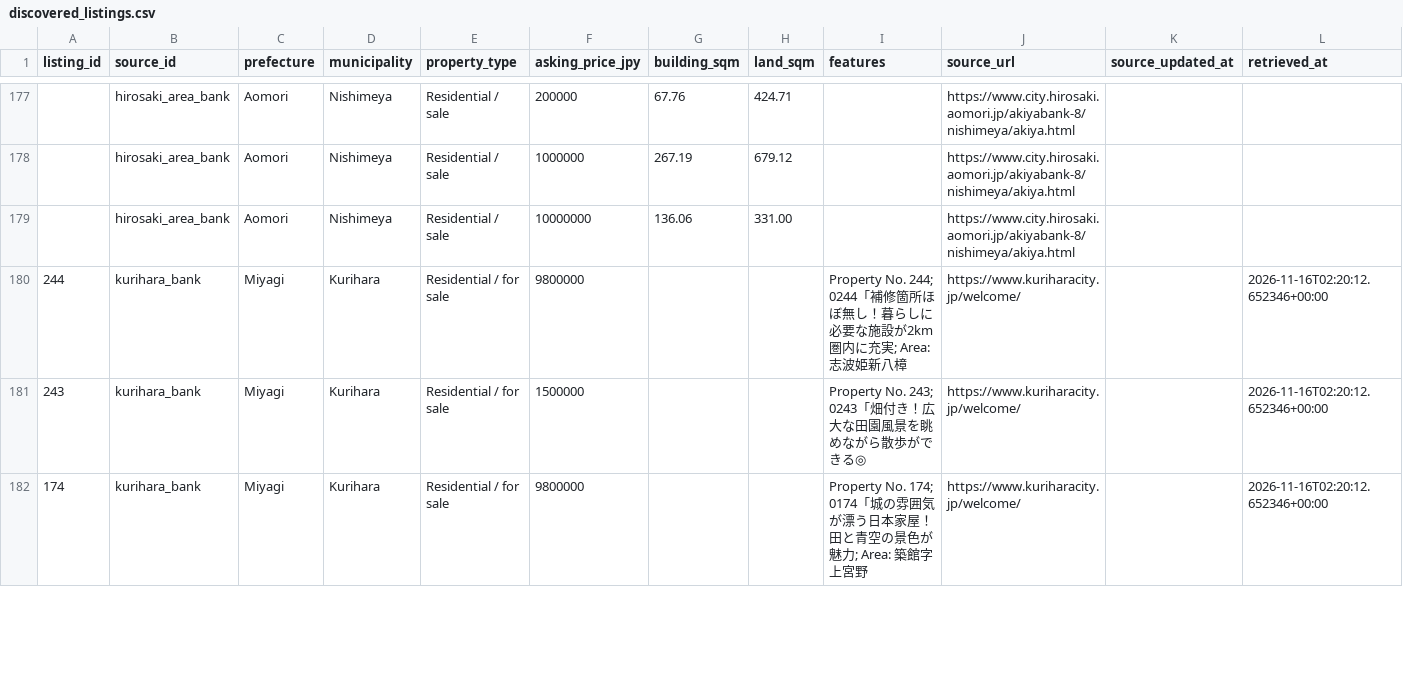
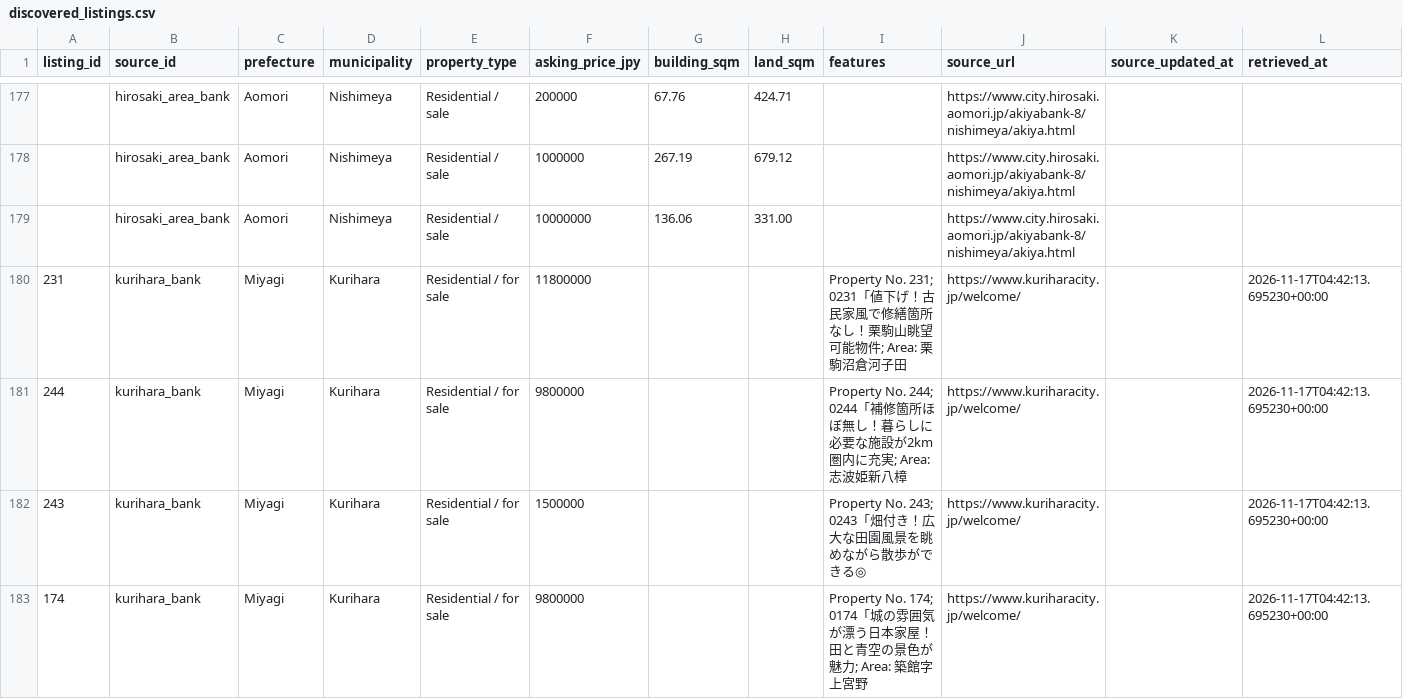
Before and after one commit to reokobayashi0620/tohoku-lodging-sales-ai, a CSV file: akiya_content_engine/data/discovered_listings.csv, drawn as a sheet; only a part is shown, gaps mark what is left out; the diff covers the shown part only.

```diff
--- a/akiya_content_engine/data/discovered_listings.csv
+++ b/akiya_content_engine/data/discovered_listings.csv
@@ -179,4 +179,5 @@ listing_id,source_id,prefecture,municipality,property_type,asking_price_jpy,buil
 ,hirosaki_area_bank,Aomori,Nishimeya,Residential / sale,10000000,136.06,331.00,,https://www.city.hirosaki.aomori.jp/akiyabank-8/nishimeya/akiya.html,,
-244,kurihara_bank,Miyagi,Kurihara,Residential / for sale,9800000,,,Property No. 244; 0244「補修箇所ほぼ無し！暮らしに必要な施設が2km圏内に充実; Area: 志波姫新八樟,https://www.kuriharacity.jp/welcome/,,2026-11-16T02:20:12.652346+00:00
-243,kurihara_bank,Miyagi,Kurihara,Residential / for sale,1500000,,,Property No. 243; 0243「畑付き！広大な田園風景を眺めながら散歩ができる◎,https://www.kuriharacity.jp/welcome/,,2026-11-16T02:20:12.652346+00:00
-174,kurihara_bank,Miyagi,Kurihara,Residential / for sale,9800000,,,Property No. 174; 0174「城の雰囲気が漂う日本家屋！田と青空の景色が魅力; Area: 築館字上宮野,https://www.kuriharacity.jp/welcome/,,2026-11-16T02:20:12.652346+00:00
+231,kurihara_bank,Miyagi,Kurihara,Residential / for sale,11800000,,,Property No. 231; 0231「値下げ！古民家風で修繕箇所なし！栗駒山眺望可能物件; Area: 栗駒沼倉河子田,https://www.kuriharacity.jp/welcome/,,2026-11-17T04:42:13.695230+00:00
+244,kurihara_bank,Miyagi,Kurihara,Residential / for sale,9800000,,,Property No. 244; 0244「補修箇所ほぼ無し！暮らしに必要な施設が2km圏内に充実; Area: 志波姫新八樟,https://www.kuriharacity.jp/welcome/,,2026-11-17T04:42:13.695230+00:00
+243,kurihara_bank,Miyagi,Kurihara,Residential / for sale,1500000,,,Property No. 243; 0243「畑付き！広大な田園風景を眺めながら散歩ができる◎,https://www.kuriharacity.jp/welcome/,,2026-11-17T04:42:13.695230+00:00
+174,kurihara_bank,Miyagi,Kurihara,Residential / for sale,9800000,,,Property No. 174; 0174「城の雰囲気が漂う日本家屋！田と青空の景色が魅力; Area: 築館字上宮野,https://www.kuriharacity.jp/welcome/,,2026-11-17T04:42:13.695230+00:00
```
Also changed, not shown: 1 removed row and 25 edited cells elsewhere in this file, akiya_content_engine/data/discovered_listings_kurihara.csv, akiya_content_engine/data/discovered_listings_tendo.csv, 2 other files.
